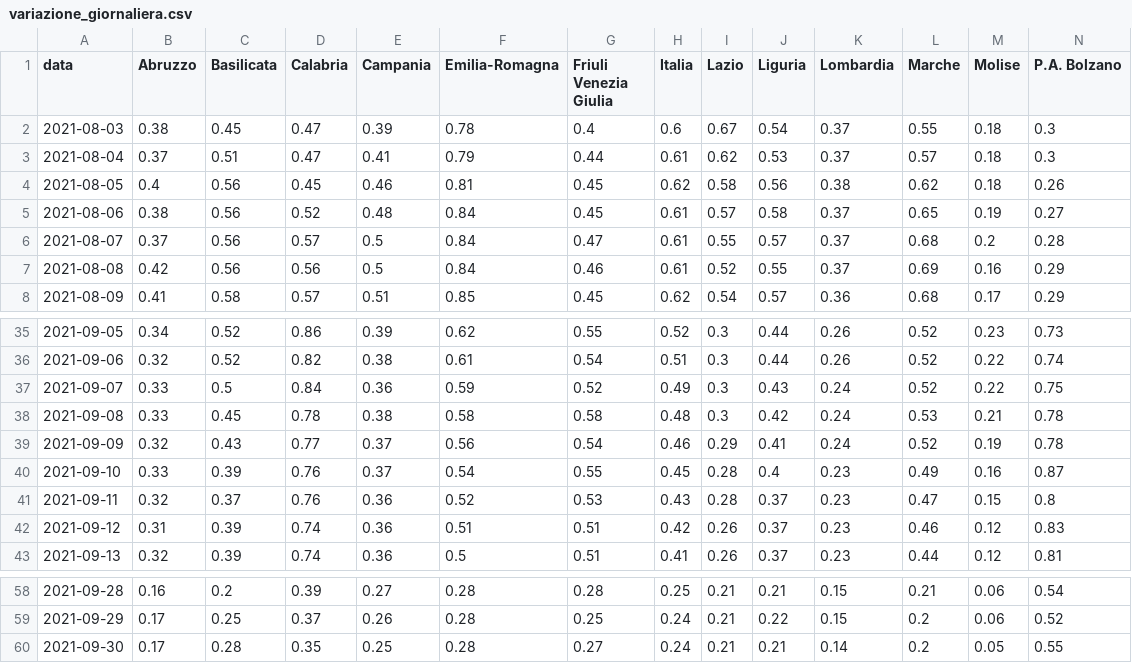
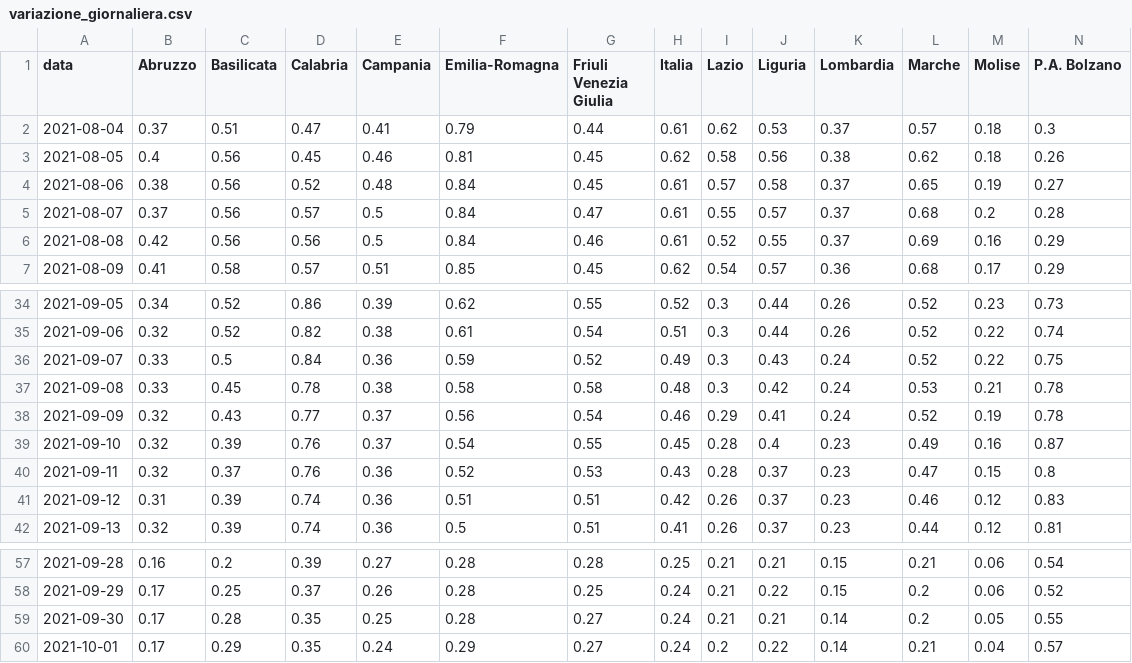
Before and after one commit to Data-Network-Lab/indicatore_zona_gialla, a CSV file: data/graph-data/variazione_giornaliera.csv, drawn as a sheet; only a part is shown, gaps mark what is left out; removed rows and columns are numbered as before the commit, all else as after; rows hold the shown columns only; the diff names each change by its address in the sheet, - before the commit and + after, or states it on an @@ line.

```diff
--- a/data/graph-data/variazione_giornaliera.csv
+++ b/data/graph-data/variazione_giornaliera.csv
-row 2: 2021-08-03 | 0.38 | 0.45 | 0.47 | 0.39 | 0.78 | 0.4 | 0.6 | 0.67 | 0.54 | 0.37 | 0.55 | 0.18 | 0.3
-B39 (Abruzzo): 0.33
+B39 (Abruzzo): 0.32
+row 60: 2021-10-01 | 0.17 | 0.29 | 0.35 | 0.24 | 0.29 | 0.27 | 0.24 | 0.2 | 0.22 | 0.14 | 0.21 | 0.04 | 0.57
```
Also changed, not shown: data/graph-data/arrow_plot.csv, data/graph-data/mappa.csv, 5 other files.
